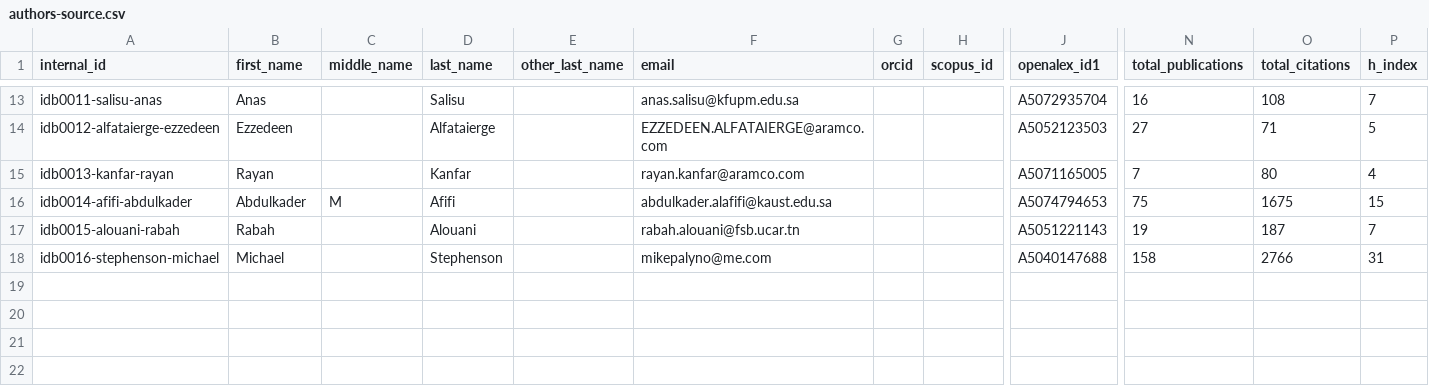
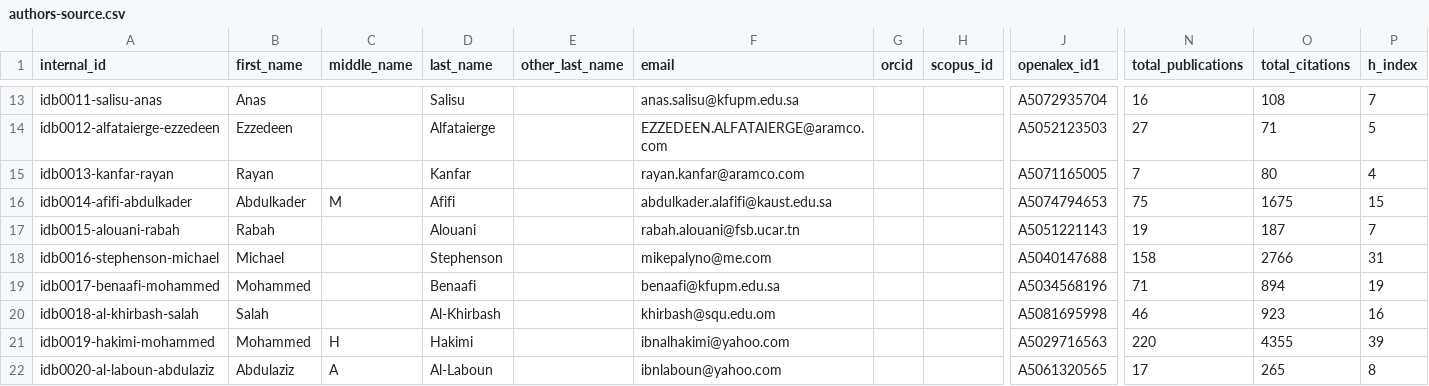
Before and after one commit to geosciencearabia/idb, a CSV file: data/config/authors-source.csv, drawn as a sheet; only a part is shown, gaps mark what is left out; rows hold the shown columns only; the diff names each change by its address in the sheet, - before the commit and + after, or states it on an @@ line.

```diff
--- a/data/config/authors-source.csv
+++ b/data/config/authors-source.csv
+row 19: idb0017-benaafi-mohammed | Mohammed |  | Benaafi |  | benaafi@kfupm.edu.sa |  |  | A5034568196 | 71 | 894 | 19
+row 20: idb0018-al-khirbash-salah | Salah |  | Al-Khirbash |  | khirbash@squ.edu.om |  |  | A5081695998 | 46 | 923 | 16
+row 21: idb0019-hakimi-mohammed | Mohammed | H | Hakimi |  | ibnalhakimi@yahoo.com |  |  | A5029716563 | 220 | 4355 | 39
+row 22: idb0020-al-laboun-abdulaziz | Abdulaziz | A | Al-Laboun |  | ibnlaboun@yahoo.com |  |  | A5061320565 | 17 | 265 | 8
```
Also changed, not shown: 31 other files.
